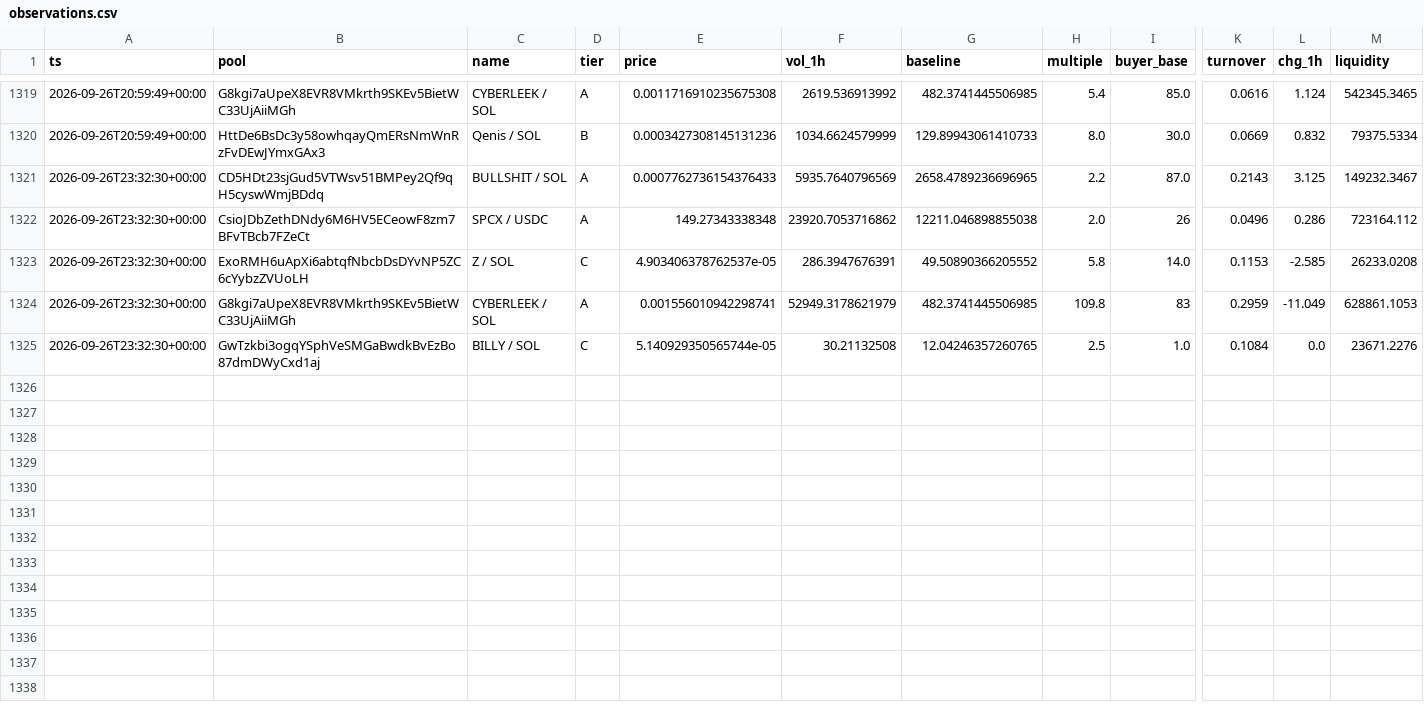
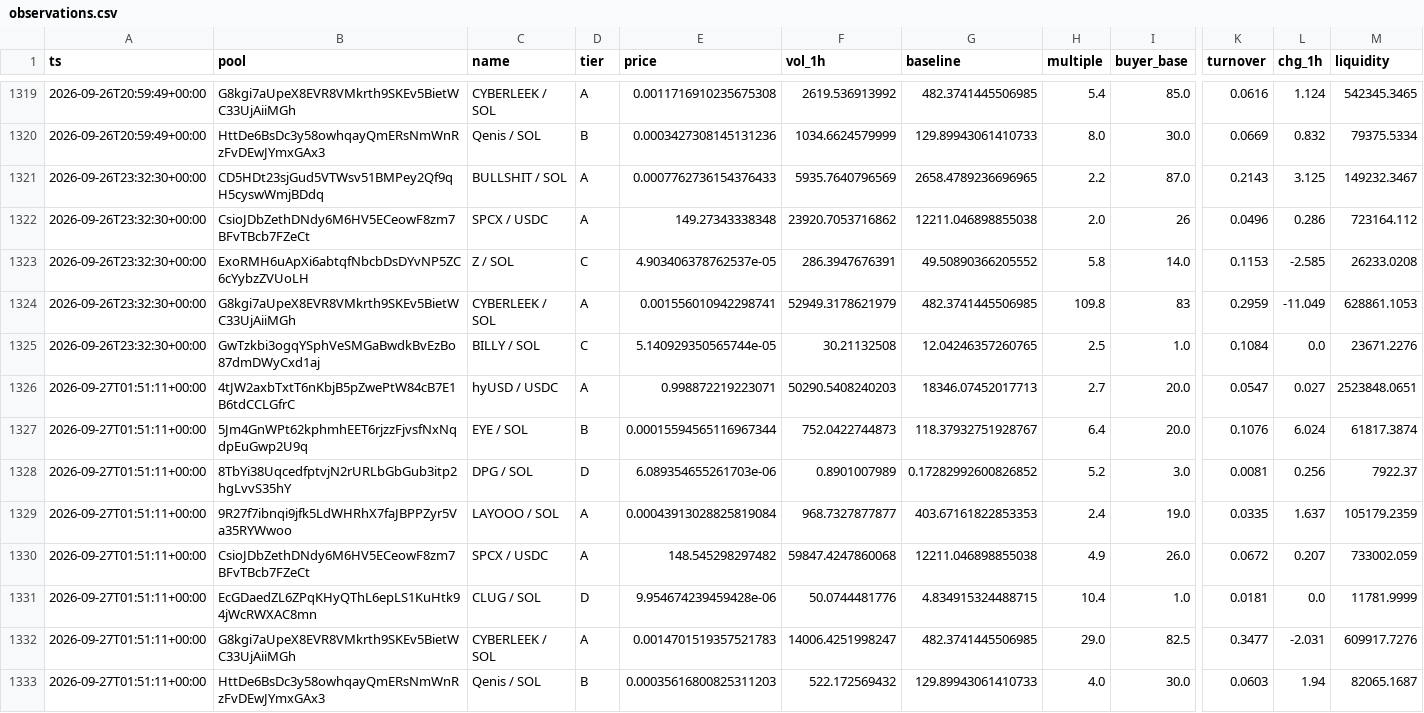
Before and after one commit to kennyasamoah/Kryptsig, a CSV file: observations.csv, drawn as a sheet; only a part is shown, gaps mark what is left out; rows hold the shown columns only; the diff names each change by its address in the sheet, - before the commit and + after, or states it on an @@ line.

```diff
--- a/observations.csv
+++ b/observations.csv
+row 1326: 2026-09-27T01:51:11+00:00 | 4tJW2axbTxtT6nKbjB5pZwePtW84cB7E1B6tdCCLGfrC | hyUSD / USDC | A | 0.998872219223071 | 50290.5408240203 | 18346.07452017713 | 2.7 | 20.0 | 0.0547 | 0.027 | 2523848.0651
+row 1327: 2026-09-27T01:51:11+00:00 | 5Jm4GnWPt62kphmhEET6rjzzFjvsfNxNqdpEuGwp2U9q | EYE / SOL | B | 0.00015594565116967344 | 752.0422744873 | 118.37932751928767 | 6.4 | 20.0 | 0.1076 | 6.024 | 61817.3874
+row 1328: 2026-09-27T01:51:11+00:00 | 8TbYi38UqcedfptvjN2rURLbGbGub3itp2hgLvvS35hY | DPG / SOL | D | 6.089354655261703e-06 | 0.8901007989 | 0.17282992600826852 | 5.2 | 3.0 | 0.0081 | 0.256 | 7922.37
+row 1329: 2026-09-27T01:51:11+00:00 | 9R27f7ibnqi9jfk5LdWHRhX7faJBPPZyr5Va35RYWwoo | LAYOOO / SOL | A | 0.00043913028825819084 | 968.7327877877 | 403.67161822853353 | 2.4 | 19.0 | 0.0335 | 1.637 | 105179.2359
+row 1330: 2026-09-27T01:51:11+00:00 | CsioJDbZethDNdy6M6HV5ECeowF8zm7BFvTBcb7FZeCt | SPCX / USDC | A | 148.545298297482 | 59847.4247860068 | 12211.046898855038 | 4.9 | 26.0 | 0.0672 | 0.207 | 733002.059
+row 1331: 2026-09-27T01:51:11+00:00 | EcGDaedZL6ZPqKHyQThL6epLS1KuHtk94jWcRWXAC8mn | CLUG / SOL | D | 9.954674239459428e-06 | 50.0744481776 | 4.834915324488715 | 10.4 | 1.0 | 0.0181 | 0.0 | 11781.9999
+row 1332: 2026-09-27T01:51:11+00:00 | G8kgi7aUpeX8EVR8VMkrth9SKEv5BietWC33UjAiiMGh | CYBERLEEK / SOL | A | 0.0014701519357521783 | 14006.4251998247 | 482.3741445506985 | 29.0 | 82.5 | 0.3477 | -2.031 | 609917.7276
+row 1333: 2026-09-27T01:51:11+00:00 | HttDe6BsDc3y58owhqayQmERsNmWnRzFvDEwJYmxGAx3 | Qenis / SOL | B | 0.00035616800825311203 | 522.172569432 | 129.89943061410733 | 4.0 | 30.0 | 0.0603 | 1.94 | 82065.1687
```
Also changed, not shown: admitted.csv, 1 other file.
